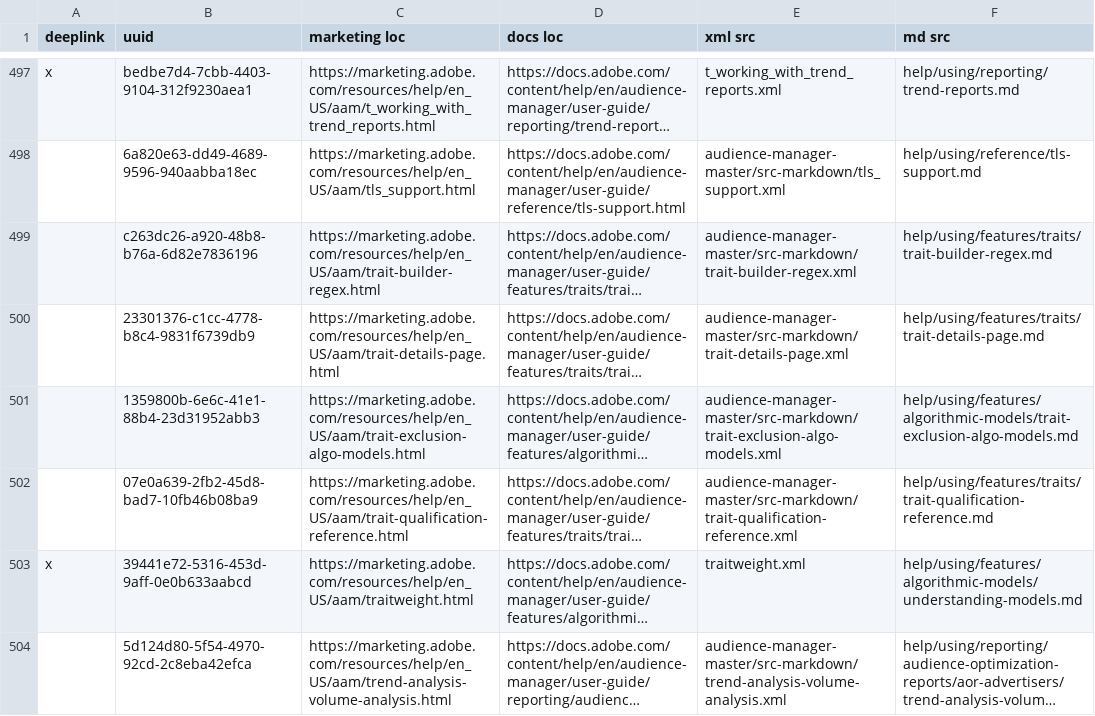
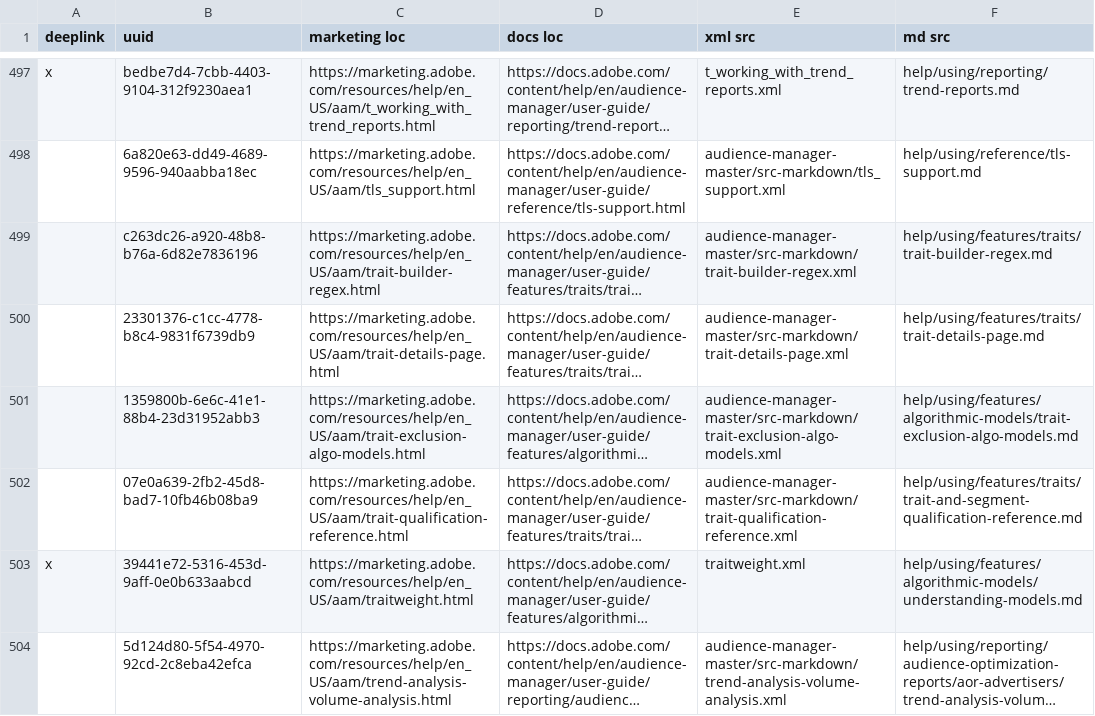
Before and after one commit to AdobeDocs/audience-manager.it-IT, a CSV file: help/using/redirects.csv, drawn as a sheet; only a part is shown, gaps mark what is left out; long unchanged cells end in …; the diff names each change by its address in the sheet, - before the commit and + after, or states it on an @@ line.

Commit message:
Updating Old File for core commit 6481552cf5626a0e9bf48ae9ebcc4db586c039de

```diff
--- a/help/using/redirects.csv
+++ b/help/using/redirects.csv
-F502 (md src): help/using/features/traits/trait-qualification-reference.md
+F502 (md src): help/using/features/traits/trait-and-segment-qualification-reference.md
```
